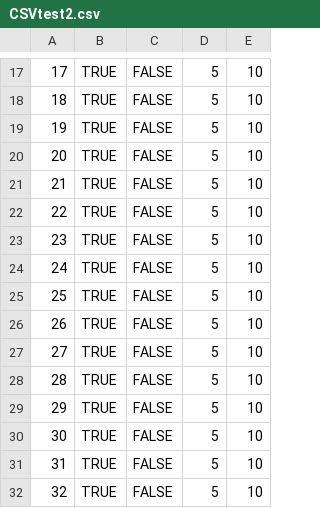
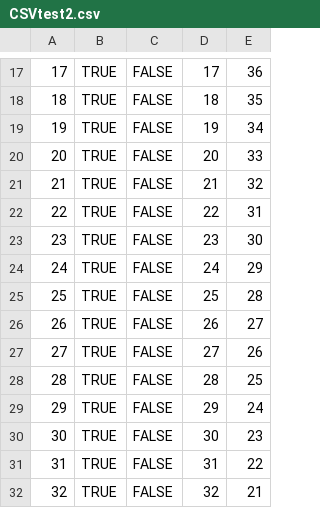
Before and after one commit to sveinnf/DAT300-PyModbus, a CSV file: CSVtest2.csv, drawn as a sheet; only a part is shown, gaps mark what is left out; the diff covers the shown part only.

```diff
--- a/CSVtest2.csv
+++ b/CSVtest2.csv
@@ -17,16 +17,16 @@
-17,TRUE,FALSE,5,10
-18,TRUE,FALSE,5,10
-19,TRUE,FALSE,5,10
-20,TRUE,FALSE,5,10
-21,TRUE,FALSE,5,10
-22,TRUE,FALSE,5,10
-23,TRUE,FALSE,5,10
-24,TRUE,FALSE,5,10
-25,TRUE,FALSE,5,10
-26,TRUE,FALSE,5,10
-27,TRUE,FALSE,5,10
-28,TRUE,FALSE,5,10
-29,TRUE,FALSE,5,10
-30,TRUE,FALSE,5,10
-31,TRUE,FALSE,5,10
-32,TRUE,FALSE,5,10
+17,TRUE,FALSE,17,36
+18,TRUE,FALSE,18,35
+19,TRUE,FALSE,19,34
+20,TRUE,FALSE,20,33
+21,TRUE,FALSE,21,32
+22,TRUE,FALSE,22,31
+23,TRUE,FALSE,23,30
+24,TRUE,FALSE,24,29
+25,TRUE,FALSE,25,28
+26,TRUE,FALSE,26,27
+27,TRUE,FALSE,27,26
+28,TRUE,FALSE,28,25
+29,TRUE,FALSE,29,24
+30,TRUE,FALSE,30,23
+31,TRUE,FALSE,31,22
+32,TRUE,FALSE,32,21
```
Also changed, not shown: 70 edited cells elsewhere in this file, CSVtest4.csv, 1 other file.
